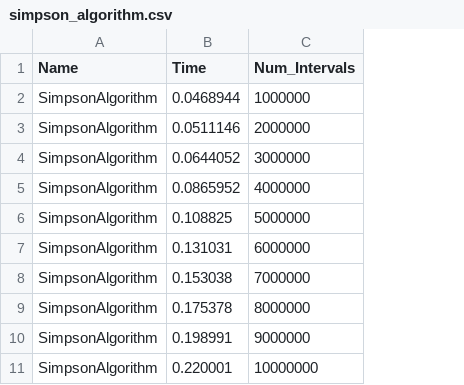
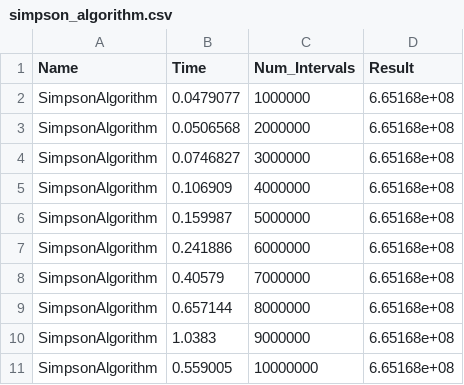
Before and after one commit to orsandra89/pwir, a CSV file: task1/simpson_algorithm.csv, drawn as a sheet; the diff names each change by its address in the sheet, - before the commit and + after, or states it on an @@ line.

```diff
--- a/task1/simpson_algorithm.csv
+++ b/task1/simpson_algorithm.csv
+column D (Result), rows 2-11: all 6.65168e+08
-B2 (Time): 0.0468944
+B2 (Time): 0.0479077
-B3 (Time): 0.0511146
+B3 (Time): 0.0506568
-B4 (Time): 0.0644052
+B4 (Time): 0.0746827
-B5 (Time): 0.0865952
+B5 (Time): 0.106909
-B6 (Time): 0.108825
+B6 (Time): 0.159987
-B7 (Time): 0.131031
+B7 (Time): 0.241886
-B8 (Time): 0.153038
+B8 (Time): 0.40579
-B9 (Time): 0.175378
+B9 (Time): 0.657144
-B10 (Time): 0.198991
+B10 (Time): 1.0383
-B11 (Time): 0.220001
+B11 (Time): 0.559005
```
Also changed, not shown: task1/simpson_mp_algorithm.csv, 14 other files.
